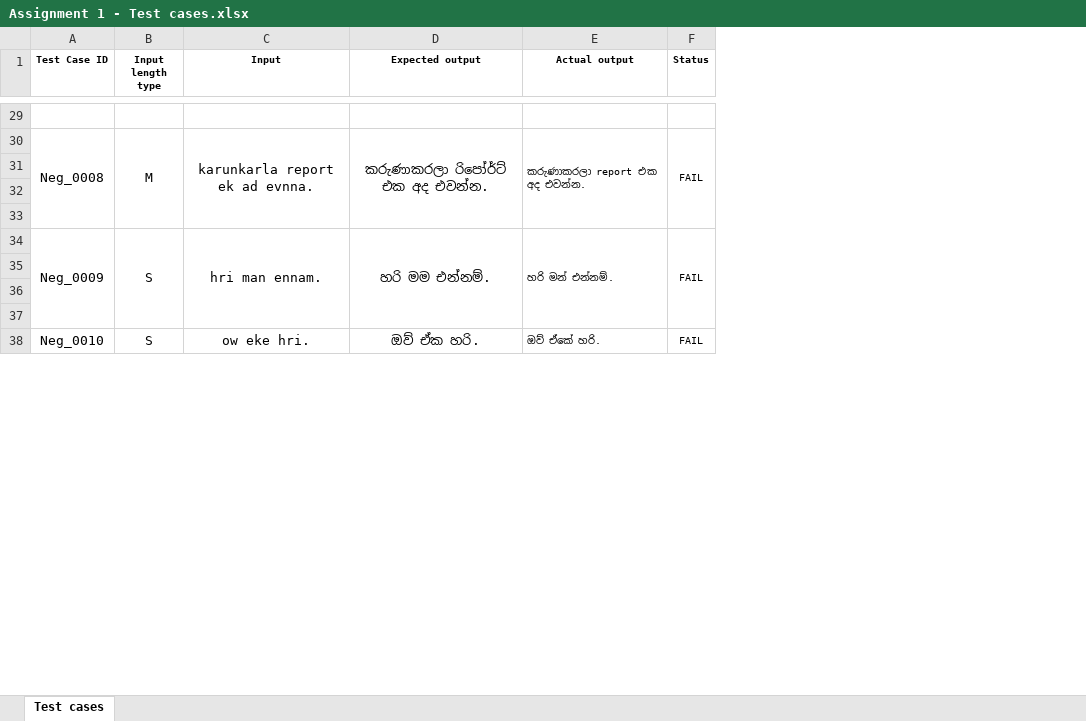
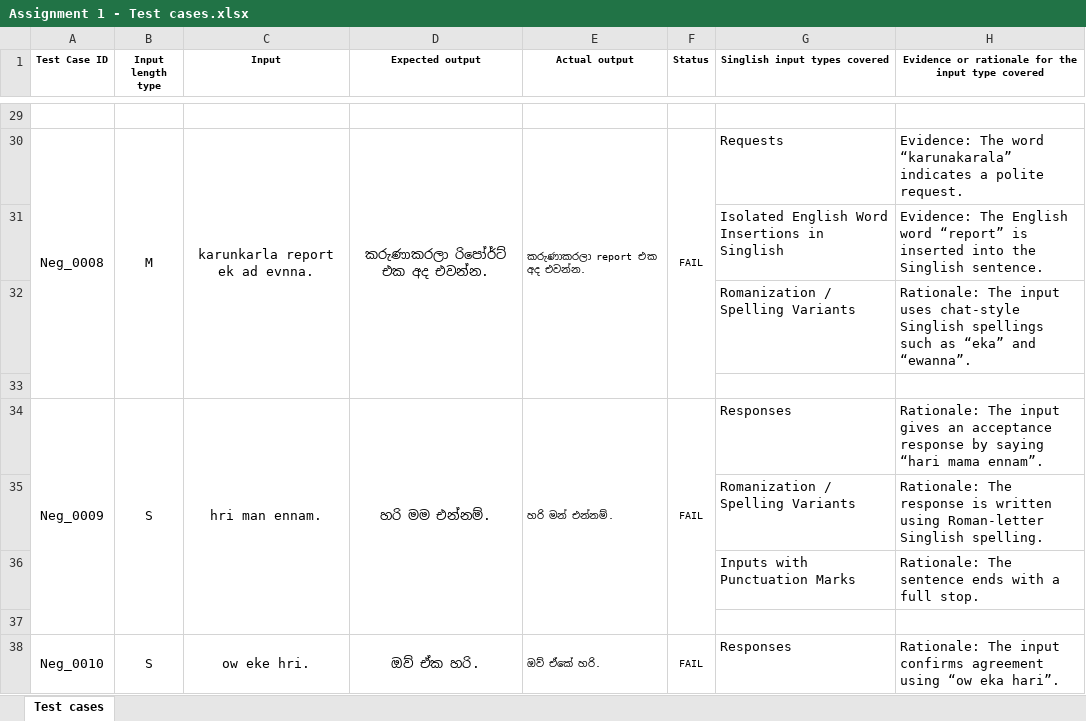
Before and after one commit to Rakimnr/IT3040-Assignment1-Singlish-Transliteration-Testing, an Excel workbook: Assignment 1 - Test cases.xlsx, sheet Test cases, drawn as a sheet; only a part is shown, gaps mark what is left out; values as stored, in another font and other column widths than the file's, no borders; the diff covers the shown part only; the diff names each change by its address in the sheet, - before the commit and + after, or states it on an @@ line.

Commit message:
Update Assignment 1 test cases spreadsheet
Replace the binary Excel file 'Assignment 1 - Test cases.xlsx' with an updated version containing revised or additional test cases. No other files were modified in this changeset.

```diff
--- a/Assignment 1 - Test cases.xlsx (sheet Test cases)
+++ b/Assignment 1 - Test cases.xlsx (sheet Test cases)
+column G (Singlish input types covered), rows 30-38: Requests | Isolated English Word Insertions in Singlish | Romanization / Spelling Variants |  | Responses | Romanization / Spelling Variants | Inputs with Punctuation Marks |  | Responses
+column H, row 1: Evidence or rationale for the input type covered; rows 30-38: Evidence: The word “karunakarala” indicates a polite request. | Evidence: The English word “report” is inserted into the Singlish sentence. | Rationale: The input uses chat-style Singlish spellings such as “eka” and “ewanna”. |  | Rationale: The input gives an acceptance response by saying “hari mama ennam”. | Rationale: The response is written using Roman-letter Singlish spelling. | Rationale: The sentence ends with a full stop. |  | Rationale: The input confirms agreement using “ow eka hari”.
-row 31: (empty)
+row 31:  |  |  |  |  |  | Isolated English Word Insertions in Singlish | Evidence: The English word “report” is inserted into the Singlish sentence.
-row 32: (empty)
+row 32:  |  |  |  |  |  | Romanization / Spelling Variants | Rationale: The input uses chat-style Singlish spellings such as “eka” and “ewanna”.
-row 35: (empty)
+row 35:  |  |  |  |  |  | Romanization / Spelling Variants | Rationale: The response is written using Roman-letter Singlish spelling.
-row 36: (empty)
+row 36:  |  |  |  |  |  | Inputs with Punctuation Marks | Rationale: The sentence ends with a full stop.
```
Also changed, not shown: 3 added rows, 194 edited cells and merged cells elsewhere in this sheet.
